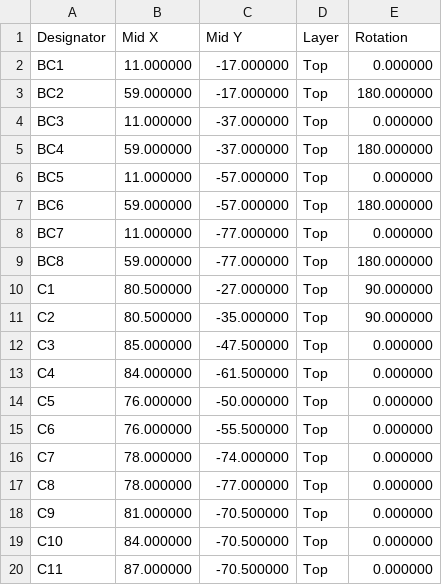
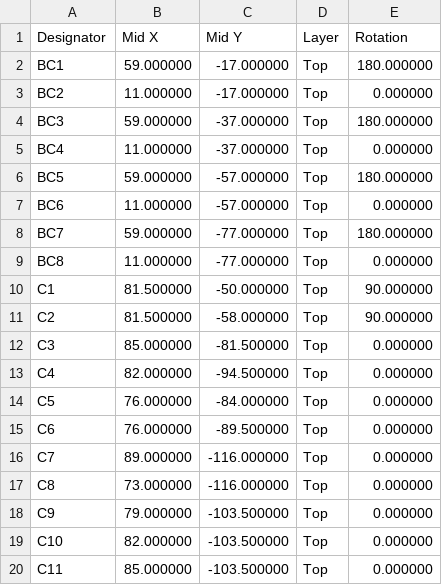
Before and after one commit to ckemere/LaserDriver, a CSV file: LaserHAT/fab/BatteryPack/BatteryPack_cpl.csv, drawn as a sheet; only a part is shown; the diff covers the shown part only.

```diff
--- a/LaserHAT/fab/BatteryPack/BatteryPack_cpl.csv
+++ b/LaserHAT/fab/BatteryPack/BatteryPack_cpl.csv
@@ -1,20 +1,20 @@
 Designator,Mid X,Mid Y,Layer,Rotation
-BC1,11.000000,-17.000000,Top,0.000000
-BC2,59.000000,-17.000000,Top,180.000000
-BC3,11.000000,-37.000000,Top,0.000000
-BC4,59.000000,-37.000000,Top,180.000000
-BC5,11.000000,-57.000000,Top,0.000000
-BC6,59.000000,-57.000000,Top,180.000000
-BC7,11.000000,-77.000000,Top,0.000000
-BC8,59.000000,-77.000000,Top,180.000000
-C1,80.500000,-27.000000,Top,90.000000
-C2,80.500000,-35.000000,Top,90.000000
-C3,85.000000,-47.500000,Top,0.000000
-C4,84.000000,-61.500000,Top,0.000000
-C5,76.000000,-50.000000,Top,0.000000
-C6,76.000000,-55.500000,Top,0.000000
-C7,78.000000,-74.000000,Top,0.000000
-C8,78.000000,-77.000000,Top,0.000000
-C9,81.000000,-70.500000,Top,0.000000
-C10,84.000000,-70.500000,Top,0.000000
-C11,87.000000,-70.500000,Top,0.000000
+BC1,59.000000,-17.000000,Top,180.000000
+BC2,11.000000,-17.000000,Top,0.000000
+BC3,59.000000,-37.000000,Top,180.000000
+BC4,11.000000,-37.000000,Top,0.000000
+BC5,59.000000,-57.000000,Top,180.000000
+BC6,11.000000,-57.000000,Top,0.000000
+BC7,59.000000,-77.000000,Top,180.000000
+BC8,11.000000,-77.000000,Top,0.000000
+C1,81.500000,-50.000000,Top,90.000000
+C2,81.500000,-58.000000,Top,90.000000
+C3,85.000000,-81.500000,Top,0.000000
+C4,82.000000,-94.500000,Top,0.000000
+C5,76.000000,-84.000000,Top,0.000000
+C6,76.000000,-89.500000,Top,0.000000
+C7,89.000000,-116.000000,Top,0.000000
+C8,73.000000,-116.000000,Top,0.000000
+C9,79.000000,-103.500000,Top,0.000000
+C10,82.000000,-103.500000,Top,0.000000
+C11,85.000000,-103.500000,Top,0.000000
```
Also changed, not shown: 143 edited cells elsewhere in this file, 10 other files.
